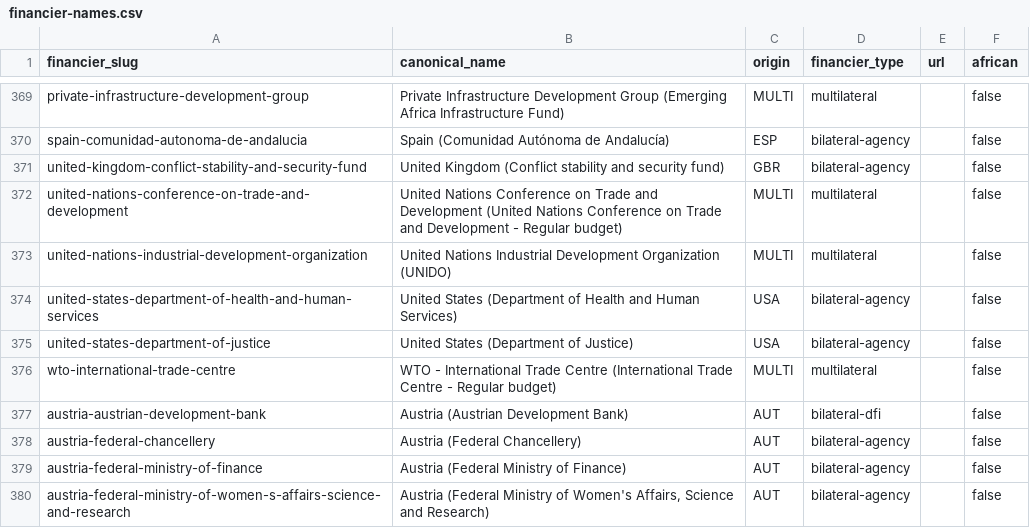
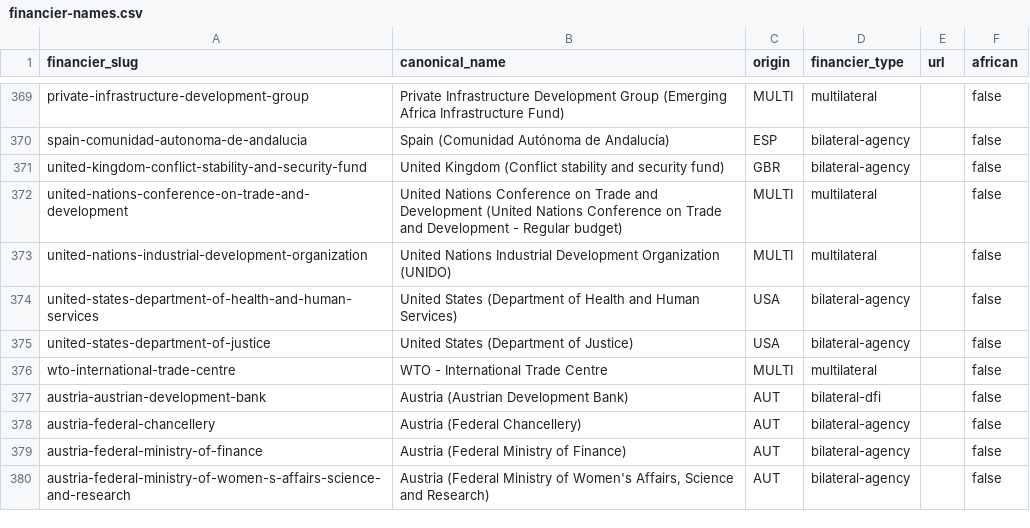
Before and after one commit to data-landscapers/osint-process, a CSV file: lookups/financier-names.csv, drawn as a sheet; only a part is shown, gaps mark what is left out.

```diff
--- a/lookups/financier-names.csv
+++ b/lookups/financier-names.csv
@@ -375,3 +375,3 @@ united-states-department-of-health-and-human-services,United States (Department
 united-states-department-of-justice,United States (Department of Justice),USA,bilateral-agency,,false
-wto-international-trade-centre,WTO - International Trade Centre (International Trade Centre - Regular budget),MULTI,multilateral,,false
+wto-international-trade-centre,WTO - International Trade Centre,MULTI,multilateral,,false
 austria-austrian-development-bank,Austria (Austrian Development Bank),AUT,bilateral-dfi,,false
```
Also changed, not shown: lookups/deal-status-map.csv, lookups/publications.csv, 14 other files.
